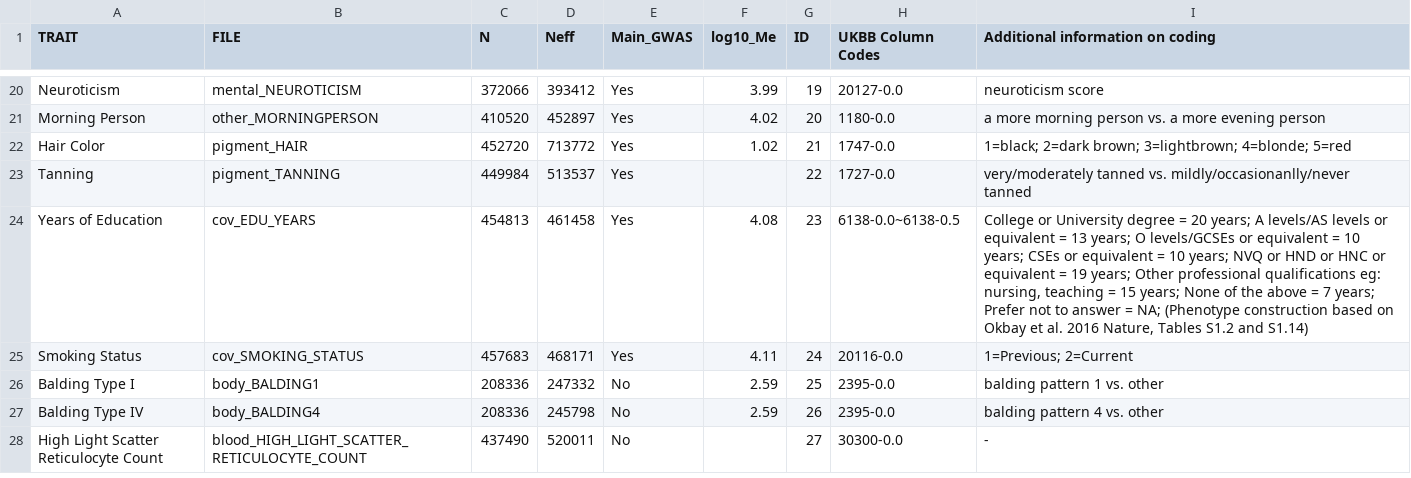
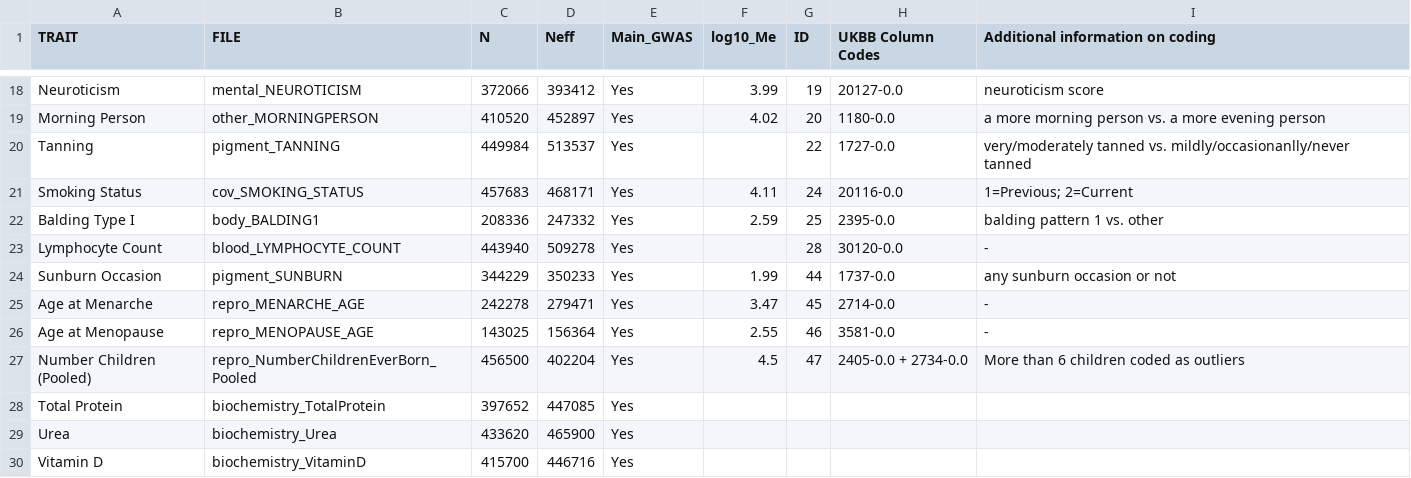
Before and after one commit to pfenninglab/Zoonomia_flagship2_fine-mapping, a TSV file: data/tidy_data/tables/readme_ukbb_gwas.tsv, drawn as a sheet; only a part is shown, gaps mark what is left out; the shorter side is filled out with more unchanged rows; the diff covers the shown part only.

```diff
--- a/data/tidy_data/tables/readme_ukbb_gwas.tsv
+++ b/data/tidy_data/tables/readme_ukbb_gwas.tsv
@@ -21,6 +19,12 @@ Neuroticism	mental_NEUROTICISM	372066	393412	Yes	3.99	19	20127-0.0	neuroticism s
 Morning Person	other_MORNINGPERSON	410520	452897	Yes	4.02	20	1180-0.0	a more morning person vs. a more evening person
-Hair Color	pigment_HAIR	452720	713772	Yes	1.02	21	1747-0.0	1=black; 2=dark brown; 3=lightbrown; 4=blonde; 5=red
 Tanning	pigment_TANNING	449984	513537	Yes		22	1727-0.0	very/moderately tanned vs. mildly/occasionanlly/never tanned
-Years of Education	cov_EDU_YEARS	454813	461458	Yes	4.08	23	6138-0.0~6138-0.5	"College or University degree = 20 years; A levels/AS levels or equivalent = 13 years; O levels/GCSEs or equivalent = 10 years; CSEs or equivalent = 10 years; NVQ or HND or HNC or equivalent = 19 years; Other professional qualifications eg: nursing, teaching = 15 years; None of the above = 7 years; Prefer not to answer = NA; (Phenotype construction based on Okbay et al. 2016 Nature, Tables S1.2 and S1.14)"
 Smoking Status	cov_SMOKING_STATUS	457683	468171	Yes	4.11	24	20116-0.0	1=Previous; 2=Current
-Balding Type I	body_BALDING1	208336	247332	No	2.59	25	2395-0.0	balding pattern 1 vs. other
+Balding Type I	body_BALDING1	208336	247332	Yes	2.59	25	2395-0.0	balding pattern 1 vs. other
+Lymphocyte Count	blood_LYMPHOCYTE_COUNT	443940	509278	Yes		28	30120-0.0	-
+Sunburn Occasion	pigment_SUNBURN	344229	350233	Yes	1.99	44	1737-0.0	any sunburn occasion or not
+Age at Menarche	repro_MENARCHE_AGE	242278	279471	Yes	3.47	45	2714-0.0	-
+Age at Menopause	repro_MENOPAUSE_AGE	143025	156364	Yes	2.55	46	3581-0.0	-
+Number Children (Pooled)	repro_NumberChildrenEverBorn_Pooled	456500	402204	Yes	4.5	47	2405-0.0 + 2734-0.0	More than 6 children coded as outliers
+Total Protein	biochemistry_TotalProtein	397652	447085	Yes				
+Urea	biochemistry_Urea	433620	465900	Yes				
+Vitamin D	biochemistry_VitaminD	415700	446716	Yes				
```
Also changed, not shown: 9 added rows, 5 removed rows and 1 edited cell elsewhere in this file, 2 other files.
